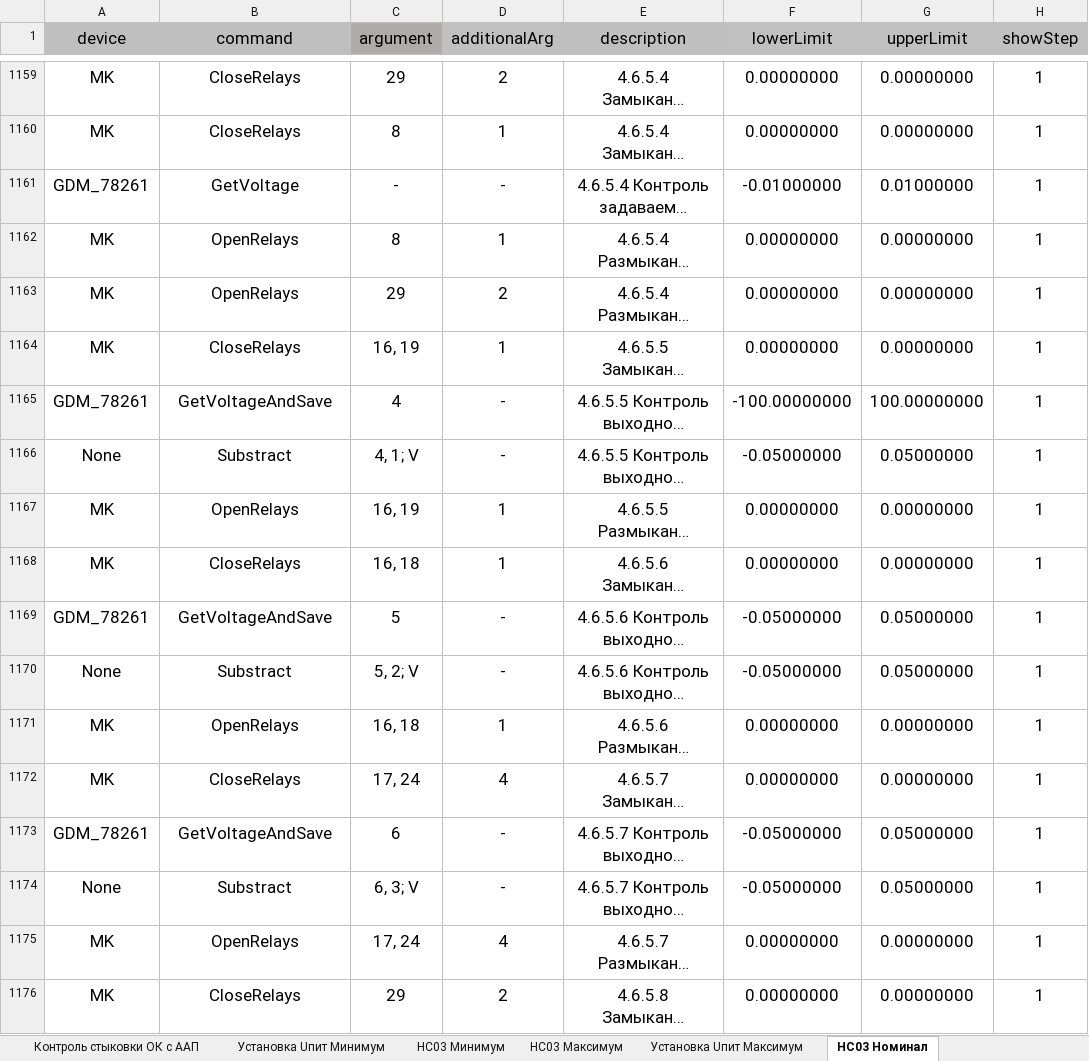
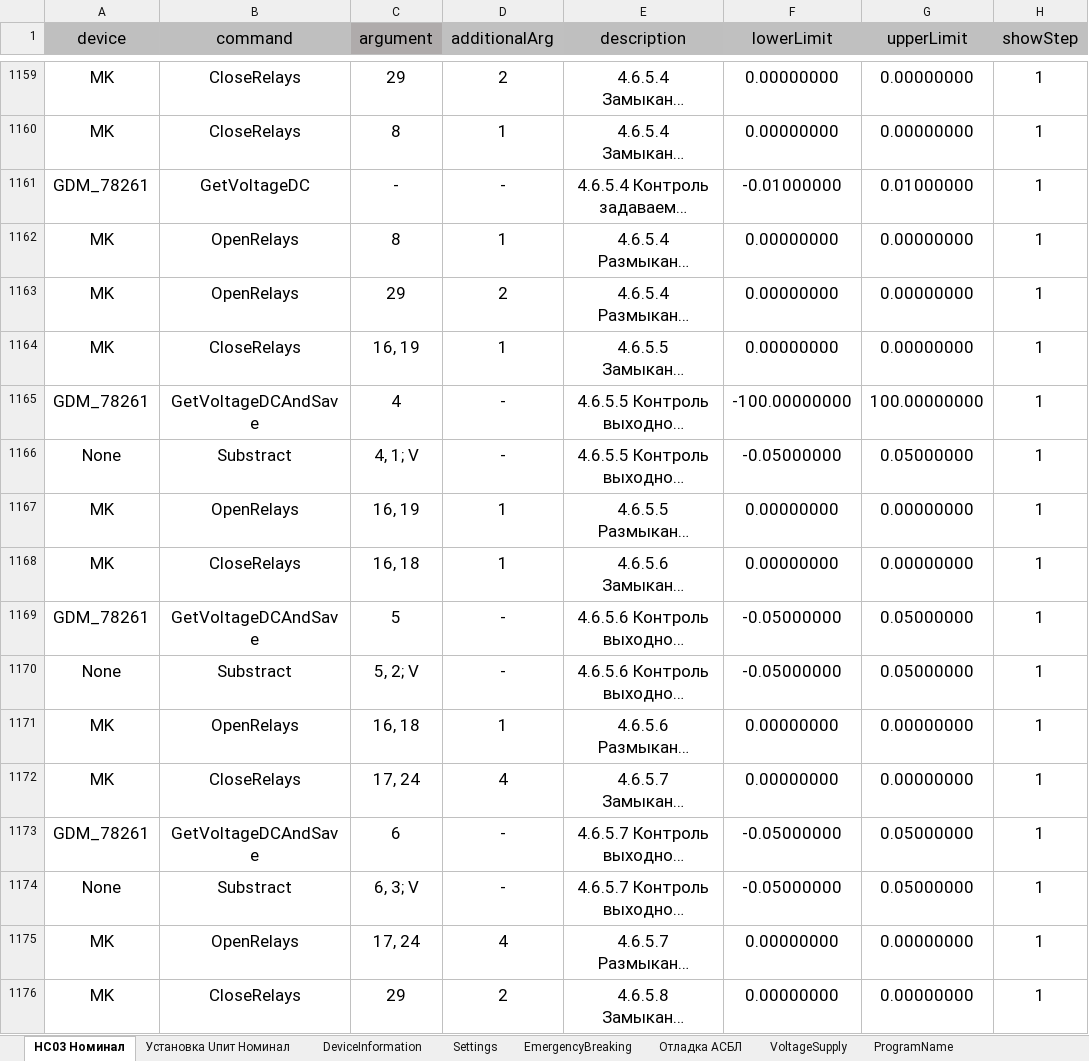
Before and after one commit to storonniy/UCA, an Excel workbook: USA/Tables/NS03.xlsx, sheet НС03 Номинал, drawn as a sheet; only a part is shown, gaps mark what is left out; long unchanged cells end in …; values as stored, in another font and other column widths than the file's, no borders; conditional formats not drawn; the diff covers the shown part only; the diff names each change by its address in the sheet, - before the commit and + after, or states it on an @@ line.

```diff
--- a/USA/Tables/NS03.xlsx (sheet НС03 Номинал)
+++ b/USA/Tables/NS03.xlsx (sheet НС03 Номинал)
-sheet tab: Контроль стыковки ОК с ААП
-sheet tab: Установка Uпит Минимум
-sheet tab: НС03 Минимум
-sheet tab: НС03 Максимум
-sheet tab: Установка Uпит Максимум
-B1161 (command): GetVoltage
+B1161 (command): GetVoltageDC
-B1165 (command): GetVoltageAndSave
+B1165 (command): GetVoltageDCAndSave
-B1169 (command): GetVoltageAndSave
+B1169 (command): GetVoltageDCAndSave
-B1173 (command): GetVoltageAndSave
+B1173 (command): GetVoltageDCAndSave
```
Also changed, not shown: 305 edited cells elsewhere in this sheet, sheet VoltageSupply, other sheet tabs, 11 other files.
